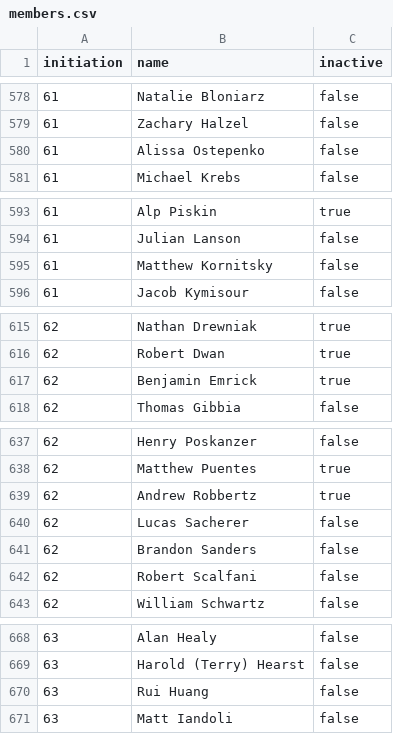
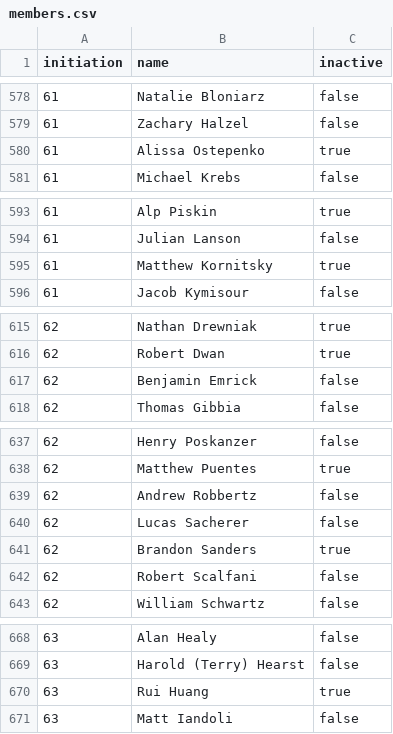
Before and after one commit to upewpi/upe-website, a CSV file: data/members.csv, drawn as a sheet; only a part is shown, gaps mark what is left out; the diff covers the shown part only.

Commit message:
Update inactive status of members

```diff
--- a/data/members.csv
+++ b/data/members.csv
@@ -579,3 +579,3 @@ initiation,name,inactive
 61,"Zachary Halzel",false
-61,"Alissa Ostepenko",false
+61,"Alissa Ostepenko",true
 61,"Michael Krebs",false
@@ -594,3 +594,3 @@ initiation,name,inactive
 61,"Julian Lanson",false
-61,"Matthew Kornitsky",false
+61,"Matthew Kornitsky",true
 61,"Jacob Kymisour",false
@@ -616,3 +616,3 @@ initiation,name,inactive
 62,"Robert Dwan",true
-62,"Benjamin Emrick",true
+62,"Benjamin Emrick",false
 62,"Thomas Gibbia",false
@@ -638,5 +638,5 @@ initiation,name,inactive
 62,"Matthew Puentes",true
-62,"Andrew Robbertz",true
+62,"Andrew Robbertz",false
 62,"Lucas Sacherer",false
-62,"Brandon Sanders",false
+62,"Brandon Sanders",true
 62,"Robert Scalfani",false
@@ -669,3 +669,3 @@ initiation,name,inactive
 63,"Harold (Terry) Hearst",false
-63,"Rui Huang",false
+63,"Rui Huang",true
 63,"Matt Iandoli",false
```
Also changed, not shown: 1 edited cell elsewhere in this file.
